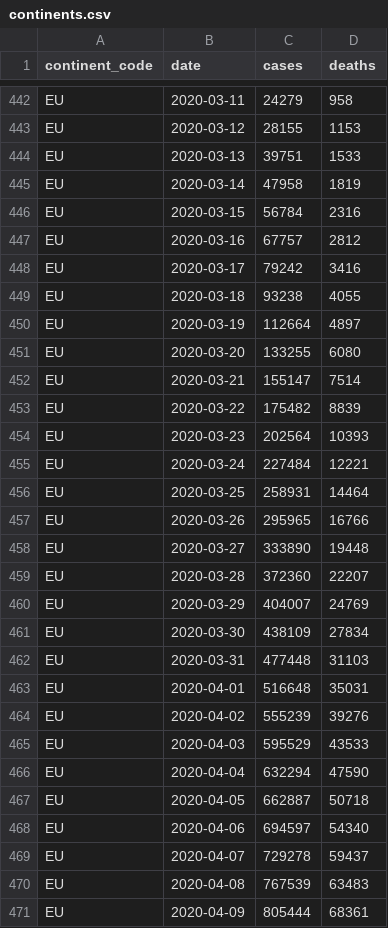
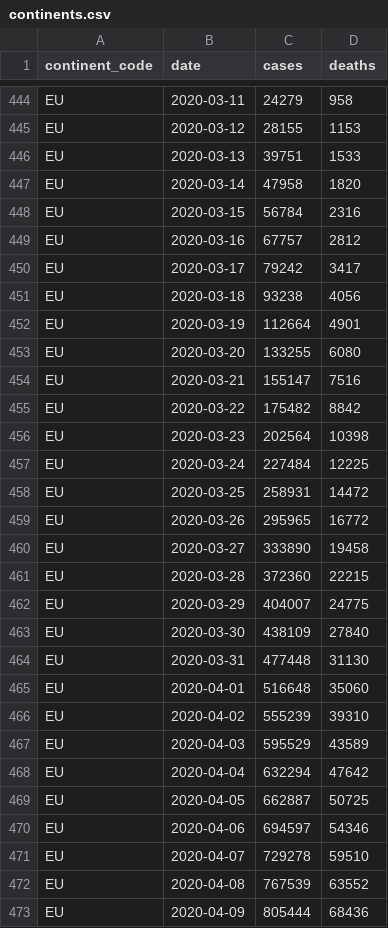
Before and after one commit to covid-open-data/xform-casecount-jhu, a CSV file: output/continents.csv, drawn as a sheet; only a part is shown, gaps mark what is left out; the diff covers the shown part only.

```diff
--- a/output/continents.csv
+++ b/output/continents.csv
@@ -444,28 +446,28 @@ EU,2020-03-12,28155,1153
 EU,2020-03-13,39751,1533
-EU,2020-03-14,47958,1819
+EU,2020-03-14,47958,1820
 EU,2020-03-15,56784,2316
 EU,2020-03-16,67757,2812
-EU,2020-03-17,79242,3416
-EU,2020-03-18,93238,4055
-EU,2020-03-19,112664,4897
+EU,2020-03-17,79242,3417
+EU,2020-03-18,93238,4056
+EU,2020-03-19,112664,4901
 EU,2020-03-20,133255,6080
-EU,2020-03-21,155147,7514
-EU,2020-03-22,175482,8839
-EU,2020-03-23,202564,10393
-EU,2020-03-24,227484,12221
-EU,2020-03-25,258931,14464
-EU,2020-03-26,295965,16766
-EU,2020-03-27,333890,19448
-EU,2020-03-28,372360,22207
-EU,2020-03-29,404007,24769
-EU,2020-03-30,438109,27834
-EU,2020-03-31,477448,31103
-EU,2020-04-01,516648,35031
-EU,2020-04-02,555239,39276
-EU,2020-04-03,595529,43533
-EU,2020-04-04,632294,47590
-EU,2020-04-05,662887,50718
-EU,2020-04-06,694597,54340
-EU,2020-04-07,729278,59437
-EU,2020-04-08,767539,63483
-EU,2020-04-09,805444,68361
+EU,2020-03-21,155147,7516
+EU,2020-03-22,175482,8842
+EU,2020-03-23,202564,10398
+EU,2020-03-24,227484,12225
+EU,2020-03-25,258931,14472
+EU,2020-03-26,295965,16772
+EU,2020-03-27,333890,19458
+EU,2020-03-28,372360,22215
+EU,2020-03-29,404007,24775
+EU,2020-03-30,438109,27840
+EU,2020-03-31,477448,31130
+EU,2020-04-01,516648,35060
+EU,2020-04-02,555239,39310
+EU,2020-04-03,595529,43589
+EU,2020-04-04,632294,47642
+EU,2020-04-05,662887,50725
+EU,2020-04-06,694597,54346
+EU,2020-04-07,729278,59510
+EU,2020-04-08,767539,63552
+EU,2020-04-09,805444,68436
```
Also changed, not shown: 6 added rows and 131 edited cells elsewhere in this file, output/admin0/all.csv, output/global.csv, 1 other file.
